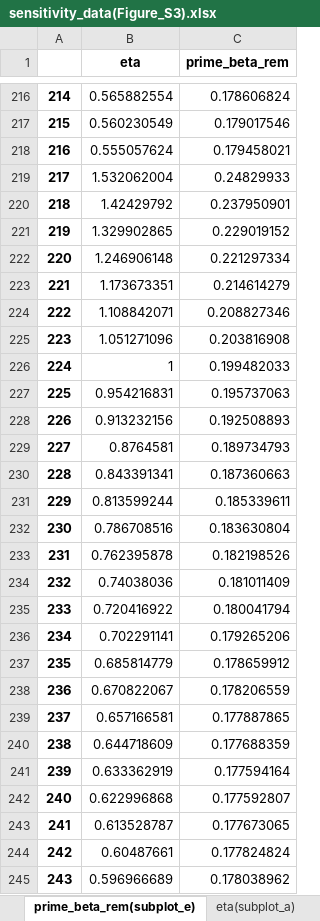
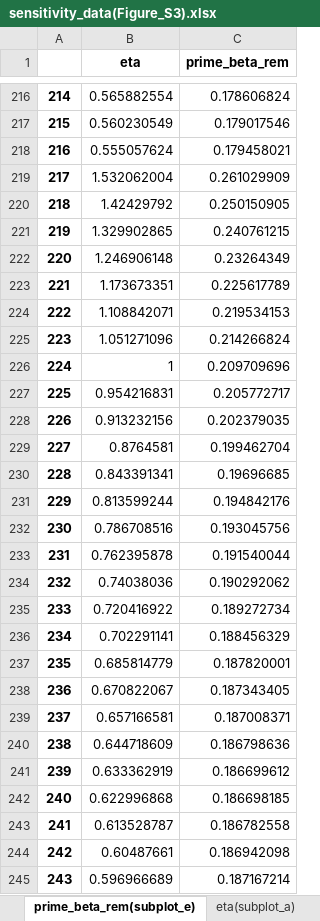
Before and after one commit to fengmi9312/Validity-of-Markovian-for-Memory, an Excel workbook: FigureData/sensitivity_data(Figure_S3).xlsx, sheet prime_beta_rem(subplot_e), drawn as a sheet; only a part is shown, gaps mark what is left out; values as stored, in another font and other column widths than the file's, no borders; the diff covers the shown part only; the diff names each change by its address in the sheet, - before the commit and + after, or states it on an @@ line.

```diff
--- a/FigureData/sensitivity_data(Figure_S3).xlsx (sheet prime_beta_rem(subplot_e))
+++ b/FigureData/sensitivity_data(Figure_S3).xlsx (sheet prime_beta_rem(subplot_e))
-C219 (prime_beta_rem): 0.24829933
+C219 (prime_beta_rem): 0.261029909
-C220 (prime_beta_rem): 0.237950901
+C220 (prime_beta_rem): 0.250150905
-C221 (prime_beta_rem): 0.229019152
+C221 (prime_beta_rem): 0.240761215
-C222 (prime_beta_rem): 0.221297334
+C222 (prime_beta_rem): 0.23264349
-C223 (prime_beta_rem): 0.214614279
+C223 (prime_beta_rem): 0.225617789
-C224 (prime_beta_rem): 0.208827346
+C224 (prime_beta_rem): 0.219534153
-C225 (prime_beta_rem): 0.203816908
+C225 (prime_beta_rem): 0.214266824
-C226 (prime_beta_rem): 0.199482033
+C226 (prime_beta_rem): 0.209709696
-C227 (prime_beta_rem): 0.195737063
+C227 (prime_beta_rem): 0.205772717
-C228 (prime_beta_rem): 0.192508893
+C228 (prime_beta_rem): 0.202379035
-C229 (prime_beta_rem): 0.189734793
+C229 (prime_beta_rem): 0.199462704
-C230 (prime_beta_rem): 0.187360663
+C230 (prime_beta_rem): 0.19696685
-C231 (prime_beta_rem): 0.185339611
+C231 (prime_beta_rem): 0.194842176
-C232 (prime_beta_rem): 0.183630804
+C232 (prime_beta_rem): 0.193045756
-C233 (prime_beta_rem): 0.182198526
+C233 (prime_beta_rem): 0.191540044
-C234 (prime_beta_rem): 0.181011409
+C234 (prime_beta_rem): 0.190292062
-C235 (prime_beta_rem): 0.180041794
+C235 (prime_beta_rem): 0.189272734
-C236 (prime_beta_rem): 0.179265206
+C236 (prime_beta_rem): 0.188456329
-C237 (prime_beta_rem): 0.178659912
+C237 (prime_beta_rem): 0.187820001
-C238 (prime_beta_rem): 0.178206559
+C238 (prime_beta_rem): 0.187343405
-C239 (prime_beta_rem): 0.177887865
+C239 (prime_beta_rem): 0.187008371
-C240 (prime_beta_rem): 0.177688359
+C240 (prime_beta_rem): 0.186798636
-C241 (prime_beta_rem): 0.177594164
+C241 (prime_beta_rem): 0.186699612
-C242 (prime_beta_rem): 0.177592807
+C242 (prime_beta_rem): 0.186698185
-C243 (prime_beta_rem): 0.177673065
+C243 (prime_beta_rem): 0.186782558
-C244 (prime_beta_rem): 0.177824824
+C244 (prime_beta_rem): 0.186942098
-C245 (prime_beta_rem): 0.178038962
+C245 (prime_beta_rem): 0.187167214
```
Also changed, not shown: 903 edited cells elsewhere in this sheet, sheet prime_beta_rem_inset(subplot_e), sheet prime_beta_inf_inset(subplot_c), sheet prime_alpha_rem_inset(subplot_d), sheet prime_beta_inf(subplot_c), sheet prime_alpha_rem(subplot_d), 5 other files.
